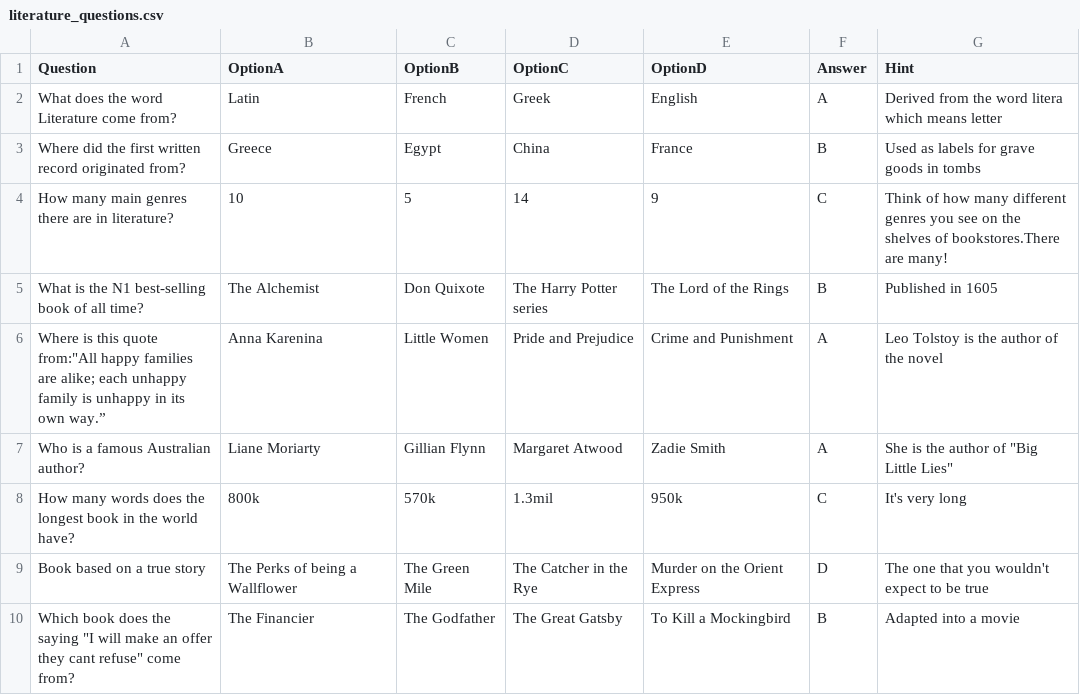
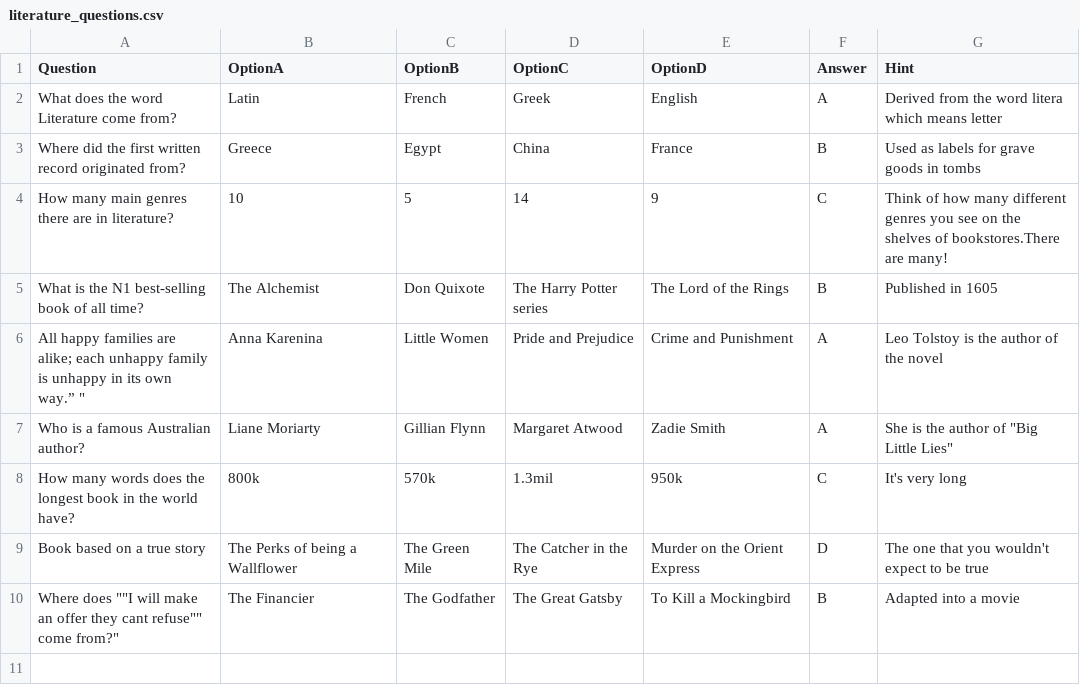
Before and after one commit to Mira-cs/terminal_application, a CSV file: literature_questions.csv, drawn as a sheet.

```diff
--- a/literature_questions.csv
+++ b/literature_questions.csv
@@ -5,3 +5,3 @@ How many main genres there are in literature?,10,5,14,9,C,Think of how many diff
 What is the N1 best-selling book of all time?,The Alchemist,Don Quixote,The Harry Potter series,The Lord of the Rings,B,Published in 1605
-"Where is this quote from:""All happy families are alike; each unhappy family is unhappy in its own way.” ",Anna Karenina,Little Women,Pride and Prejudice,Crime and Punishment,A,Leo Tolstoy is the author of the novel
+""All happy families are alike; each unhappy family is unhappy in its own way.” ",Anna Karenina,Little Women,Pride and Prejudice,Crime and Punishment,A,Leo Tolstoy is the author of the novel
 Who is a famous Australian author?,Liane Moriarty,Gillian Flynn,Margaret Atwood,Zadie Smith,A,"She is the author of ""Big Little Lies"""
@@ -9,2 +9,2 @@ How many words does the longest book in the world have?,800k,570k,1.3mil,950k,C,
 Book based on a true story,The Perks of being a Wallflower,The Green Mile,The Catcher in the Rye,Murder on the Orient Express,D,The one that you wouldn't expect to be true
-"Which book does the saying ""I will make an offer they cant refuse"" come from?",The Financier,The Godfather,The Great Gatsby,To Kill a Mockingbird,B,Adapted into a movie
+Where does ""I will make an offer they cant refuse"" come from?",The Financier,The Godfather,The Great Gatsby,To Kill a Mockingbird,B,Adapted into a movie
```
Also changed, not shown: movie_questions.csv, 4 other files.
